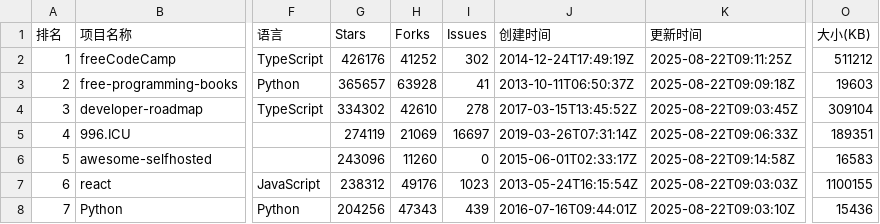
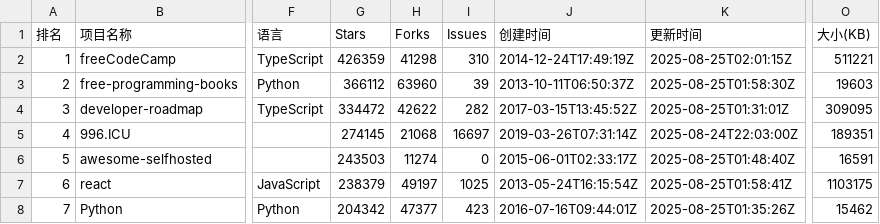
Before and after one commit to aimkick/githubrank, a CSV file: data/📈 本周成长最快_排名.csv, drawn as a sheet; only a part is shown, gaps mark what is left out; the diff covers the shown part only; the diff names each change by its address in the sheet, - before the commit and + after, or states it on an @@ line.

```diff
--- a/data/📈 本周成长最快_排名.csv
+++ b/data/📈 本周成长最快_排名.csv
-G2 (Stars): 426176
+G2 (Stars): 426359
-H2 (Forks): 41252
+H2 (Forks): 41298
-I2 (Issues): 302
+I2 (Issues): 310
-K2 (更新时间): 2025-08-22T09:11:25Z
+K2 (更新时间): 2025-08-25T02:01:15Z
-O2 (大小(KB)): 511212
+O2 (大小(KB)): 511221
-G3 (Stars): 365657
+G3 (Stars): 366112
-H3 (Forks): 63928
+H3 (Forks): 63960
-I3 (Issues): 41
+I3 (Issues): 39
-K3 (更新时间): 2025-08-22T09:09:18Z
+K3 (更新时间): 2025-08-25T01:58:30Z
-G4 (Stars): 334302
+G4 (Stars): 334472
-H4 (Forks): 42610
+H4 (Forks): 42622
-I4 (Issues): 278
+I4 (Issues): 282
-K4 (更新时间): 2025-08-22T09:03:45Z
+K4 (更新时间): 2025-08-25T01:31:01Z
-O4 (大小(KB)): 309104
+O4 (大小(KB)): 309095
-G5 (Stars): 274119
+G5 (Stars): 274145
-H5 (Forks): 21069
+H5 (Forks): 21068
-K5 (更新时间): 2025-08-22T09:06:33Z
+K5 (更新时间): 2025-08-24T22:03:00Z
-G6 (Stars): 243096
+G6 (Stars): 243503
-H6 (Forks): 11260
+H6 (Forks): 11274
-K6 (更新时间): 2025-08-22T09:14:58Z
+K6 (更新时间): 2025-08-25T01:48:40Z
-O6 (大小(KB)): 16583
+O6 (大小(KB)): 16591
-G7 (Stars): 238312
+G7 (Stars): 238379
-H7 (Forks): 49176
+H7 (Forks): 49197
-I7 (Issues): 1023
+I7 (Issues): 1025
-K7 (更新时间): 2025-08-22T09:03:03Z
+K7 (更新时间): 2025-08-25T01:58:41Z
-O7 (大小(KB)): 1100155
+O7 (大小(KB)): 1103175
-G8 (Stars): 204256
+G8 (Stars): 204342
-H8 (Forks): 47343
+H8 (Forks): 47377
-I8 (Issues): 439
+I8 (Issues): 423
-K8 (更新时间): 2025-08-22T09:03:10Z
+K8 (更新时间): 2025-08-25T01:35:26Z
-O8 (大小(KB)): 15436
+O8 (大小(KB)): 15462
```
Also changed, not shown: 160 edited cells elsewhere in this file, data/Perl_排名.csv, data/PowerShell_排名.csv, 19 other files.
